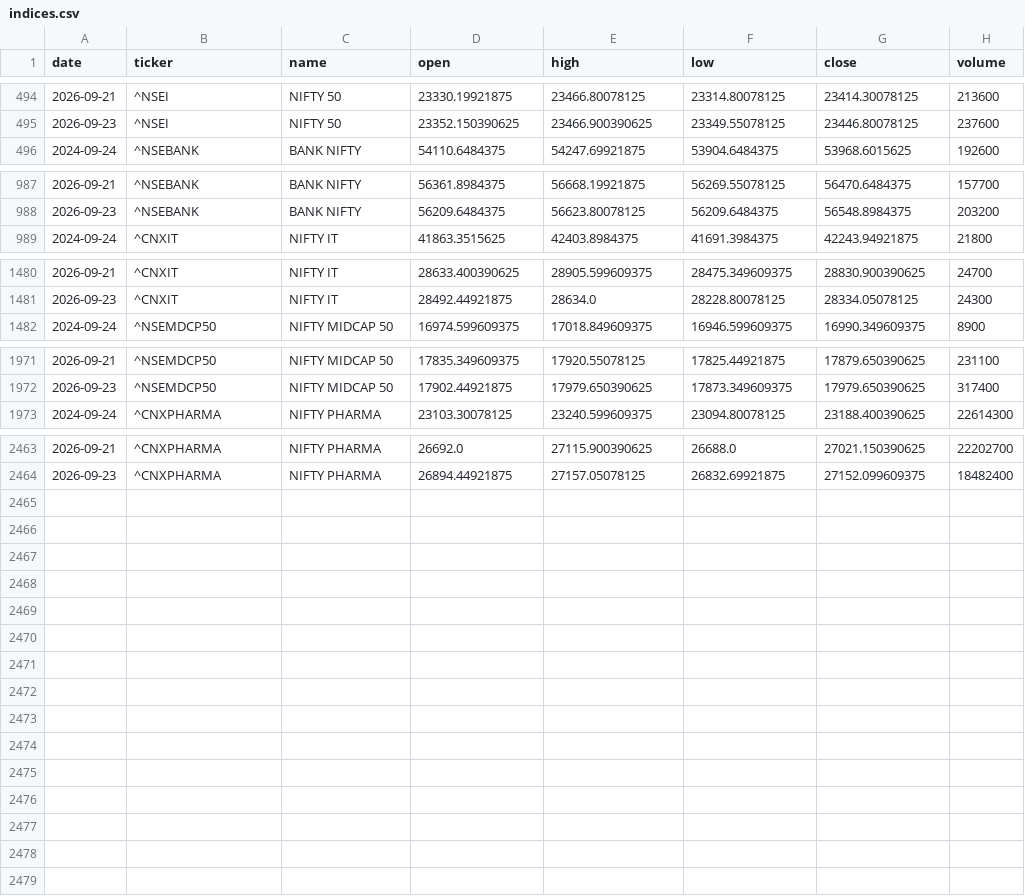
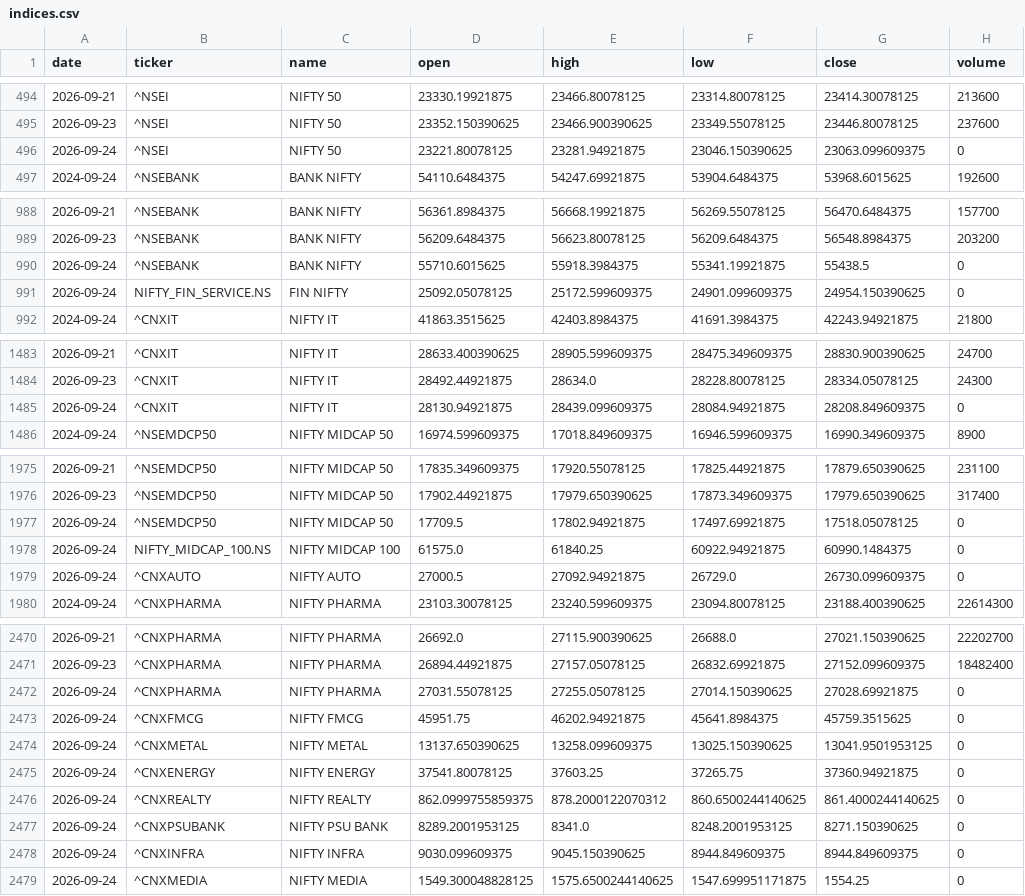
Before and after one commit to aryachirag02/swing-desk, a CSV file: data/indices.csv, drawn as a sheet; only a part is shown, gaps mark what is left out.

```diff
--- a/data/indices.csv
+++ b/data/indices.csv
@@ -495,2 +495,3 @@ date,ticker,name,open,high,low,close,volume
 2026-09-23,^NSEI,NIFTY 50,23352.150390625,23466.900390625,23349.55078125,23446.80078125,237600
+2026-09-24,^NSEI,NIFTY 50,23221.80078125,23281.94921875,23046.150390625,23063.099609375,0
 2024-09-24,^NSEBANK,BANK NIFTY,54110.6484375,54247.69921875,53904.6484375,53968.6015625,192600
@@ -988,2 +989,4 @@ date,ticker,name,open,high,low,close,volume
 2026-09-23,^NSEBANK,BANK NIFTY,56209.6484375,56623.80078125,56209.6484375,56548.8984375,203200
+2026-09-24,^NSEBANK,BANK NIFTY,55710.6015625,55918.3984375,55341.19921875,55438.5,0
+2026-09-24,NIFTY_FIN_SERVICE.NS,FIN NIFTY,25092.05078125,25172.599609375,24901.099609375,24954.150390625,0
 2024-09-24,^CNXIT,NIFTY IT,41863.3515625,42403.8984375,41691.3984375,42243.94921875,21800
@@ -1481,2 +1484,3 @@ date,ticker,name,open,high,low,close,volume
 2026-09-23,^CNXIT,NIFTY IT,28492.44921875,28634.0,28228.80078125,28334.05078125,24300
+2026-09-24,^CNXIT,NIFTY IT,28130.94921875,28439.099609375,28084.94921875,28208.849609375,0
 2024-09-24,^NSEMDCP50,NIFTY MIDCAP 50,16974.599609375,17018.849609375,16946.599609375,16990.349609375,8900
@@ -1972,2 +1976,5 @@ date,ticker,name,open,high,low,close,volume
 2026-09-23,^NSEMDCP50,NIFTY MIDCAP 50,17902.44921875,17979.650390625,17873.349609375,17979.650390625,317400
+2026-09-24,^NSEMDCP50,NIFTY MIDCAP 50,17709.5,17802.94921875,17497.69921875,17518.05078125,0
+2026-09-24,NIFTY_MIDCAP_100.NS,NIFTY MIDCAP 100,61575.0,61840.25,60922.94921875,60990.1484375,0
+2026-09-24,^CNXAUTO,NIFTY AUTO,27000.5,27092.94921875,26729.0,26730.099609375,0
 2024-09-24,^CNXPHARMA,NIFTY PHARMA,23103.30078125,23240.599609375,23094.80078125,23188.400390625,22614300
@@ -2464 +2471,9 @@ date,ticker,name,open,high,low,close,volume
 2026-09-23,^CNXPHARMA,NIFTY PHARMA,26894.44921875,27157.05078125,26832.69921875,27152.099609375,18482400
+2026-09-24,^CNXPHARMA,NIFTY PHARMA,27031.55078125,27255.05078125,27014.150390625,27028.69921875,0
+2026-09-24,^CNXFMCG,NIFTY FMCG,45951.75,46202.94921875,45641.8984375,45759.3515625,0
+2026-09-24,^CNXMETAL,NIFTY METAL,13137.650390625,13258.099609375,13025.150390625,13041.9501953125,0
+2026-09-24,^CNXENERGY,NIFTY ENERGY,37541.80078125,37603.25,37265.75,37360.94921875,0
+2026-09-24,^CNXREALTY,NIFTY REALTY,862.0999755859375,878.2000122070312,860.6500244140625,861.4000244140625,0
+2026-09-24,^CNXPSUBANK,NIFTY PSU BANK,8289.2001953125,8341.0,8248.2001953125,8271.150390625,0
+2026-09-24,^CNXINFRA,NIFTY INFRA,9030.099609375,9045.150390625,8944.849609375,8944.849609375,0
+2026-09-24,^CNXMEDIA,NIFTY MEDIA,1549.300048828125,1575.6500244140625,1547.699951171875,1554.25,0
```
Also changed, not shown: data/flows.csv, 6 other files.
